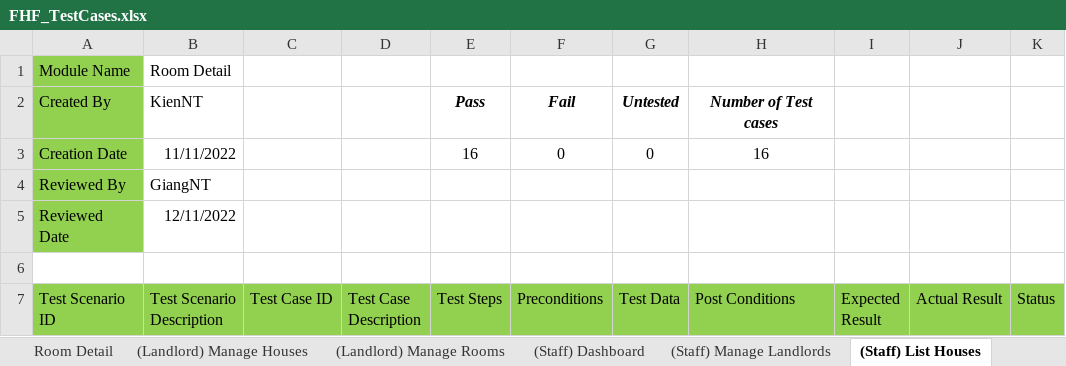
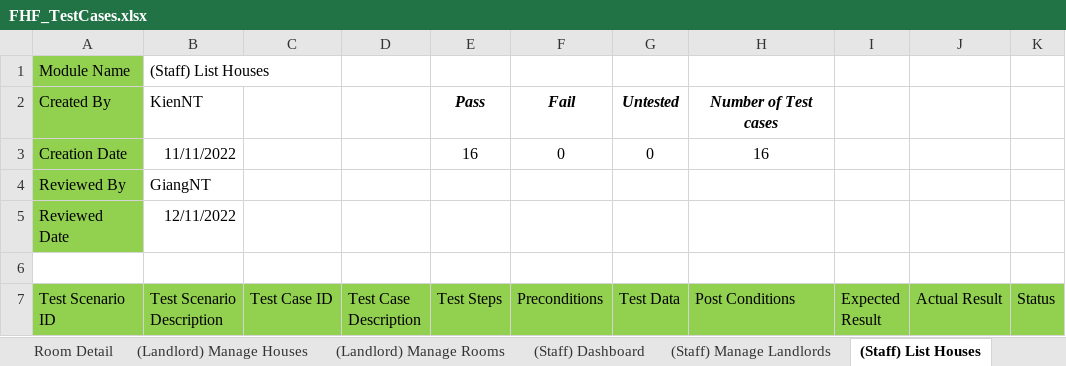
Before and after one commit to nguyenthegiang/fu-house-finder, an Excel workbook: Documentation/FHF_TestCases.xlsx, sheet (Staff) List Houses, drawn as a sheet; only a part is shown; values as stored, in another font and other column widths than the file's, no borders; the diff names each change by its address in the sheet, - before the commit and + after, or states it on an @@ line.

Commit message:
Update Test Case

```diff
--- a/Documentation/FHF_TestCases.xlsx (sheet (Staff) List Houses)
+++ b/Documentation/FHF_TestCases.xlsx (sheet (Staff) List Houses)
-B1 (Test Scenario Description): Room Detail
+B1 (Test Scenario Description): (Staff) List Houses
```
Also changed, not shown: sheet (Staff) Manage Landlords.
